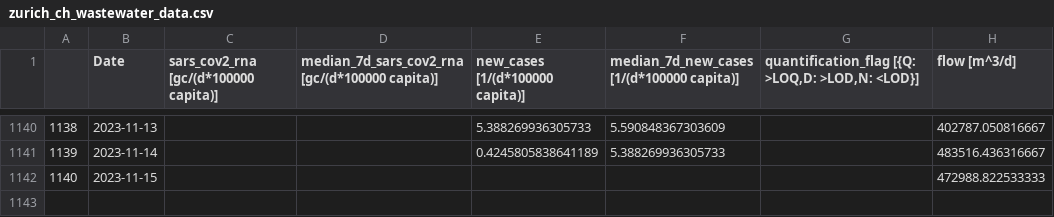
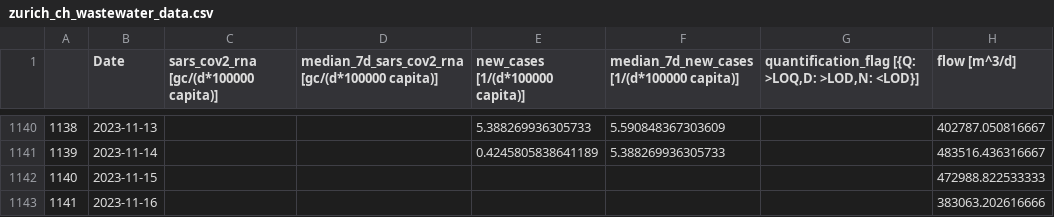
Before and after one commit to necsi/WHN-Wastewater-Data, a CSV file: data/Switzerland/zurich_ch_wastewater_data.csv, drawn as a sheet; only a part is shown, gaps mark what is left out.

```diff
--- a/data/Switzerland/zurich_ch_wastewater_data.csv
+++ b/data/Switzerland/zurich_ch_wastewater_data.csv
@@ -1142 +1142,2 @@
 1140,2023-11-15,,,,,,472988.822533333
+1141,2023-11-16,,,,,,383063.202616666
```
